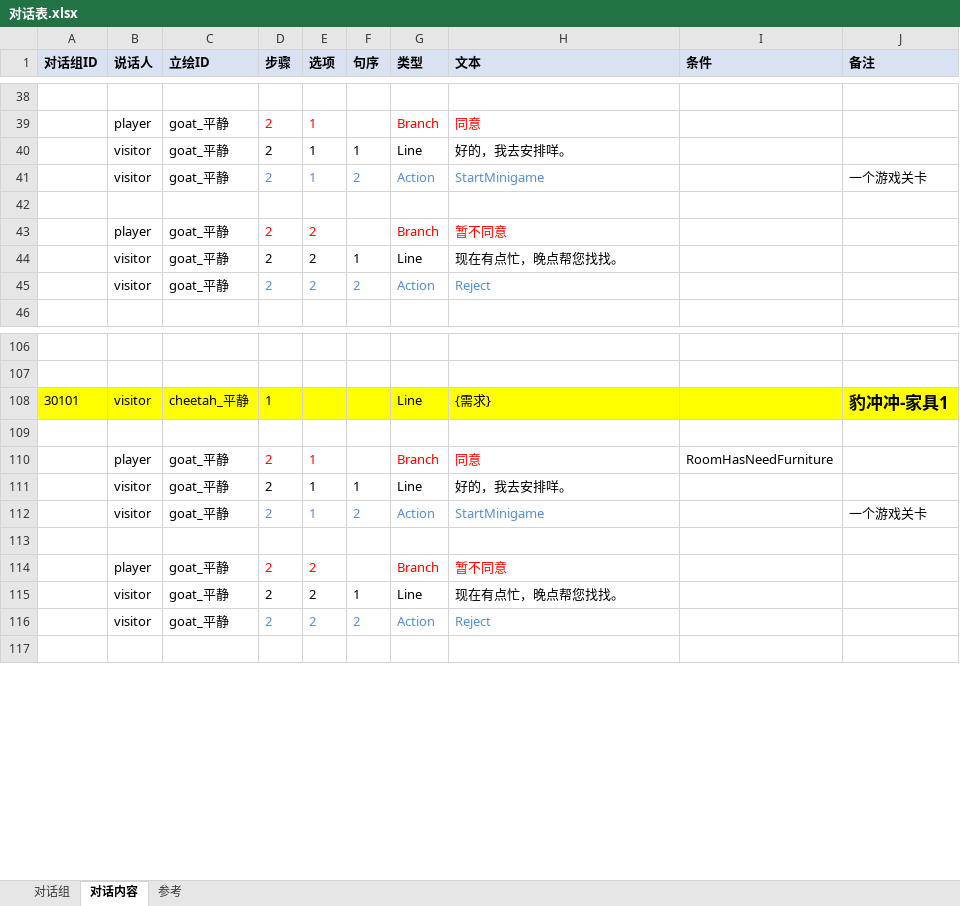
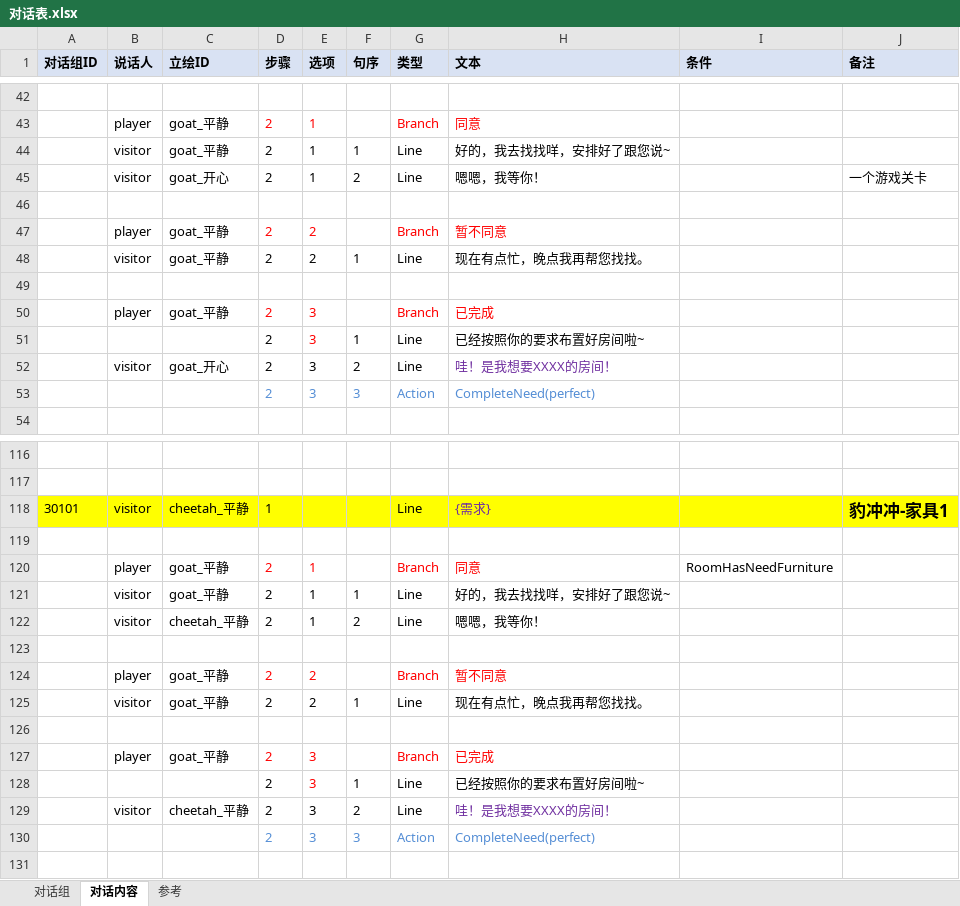
Before and after one commit to CsOHQAQ/2026MasterHouse, an Excel workbook: Excel/对话表.xlsx, sheet 对话内容, drawn as a sheet; only a part is shown, gaps mark what is left out; values as stored, in another font and other column widths than the file's, no borders; addresses are those after the commit; the diff covers the shown part only; the diff names each change by its address in the sheet, - before the commit and + after, or states it on an @@ line.

Commit message:
更新对话表

```diff
--- a/Excel/对话表.xlsx (sheet 对话内容)
+++ b/Excel/对话表.xlsx (sheet 对话内容)
-H44 (文本): 好的，我去安排咩。
+H44 (文本): 好的，我去找找咩，安排好了跟您说~
-C45 (立绘ID): goat_平静
+C45 (立绘ID): goat_开心
-D45:H45 text colour: #558ED5
+D45:H45 text colour: black
-G45 (类型): Action
+G45 (类型): Line
-H45 (文本): StartMinigame
+H45 (文本): 嗯嗯，我等你！
-H48 (文本): 现在有点忙，晚点帮您找找。
+H48 (文本): 现在有点忙，晚点我再帮您找找。
-row 49:  | visitor | goat_平静 | 2 | 2 | 2 | Action | Reject
+row 49: (empty)
+row 50:  | player | goat_平静 | 2 | 3 |  | Branch | 已完成
+row 51:  |  |  | 2 | 3 | 1 | Line | 已经按照你的要求布置好房间啦~
+row 52:  | visitor | goat_开心 | 2 | 3 | 2 | Line | 哇！是我想要XXXX的房间！
+row 53:  |  |  | 2 | 3 | 3 | Action | CompleteNeed(perfect)
-H118 text colour: black
+H118 text colour: #7030A0
-H121 (文本): 好的，我去安排咩。
+H121 (文本): 好的，我去找找咩，安排好了跟您说~
-C122 (立绘ID): goat_平静
+C122 (立绘ID): cheetah_平静
-D122:H122 text colour: #558ED5
+D122:H122 text colour: black
-G122 (类型): Action
+G122 (类型): Line
-H122 (文本): StartMinigame
+H122 (文本): 嗯嗯，我等你！
-J122 (备注): 一个游戏关卡
+J122 (备注): (empty)
-H125 (文本): 现在有点忙，晚点帮您找找。
+H125 (文本): 现在有点忙，晚点我再帮您找找。
-row 126:  | visitor | goat_平静 | 2 | 2 | 2 | Action | Reject
+row 126: (empty)
+row 127:  | player | goat_平静 | 2 | 3 |  | Branch | 已完成
+row 128:  |  |  | 2 | 3 | 1 | Line | 已经按照你的要求布置好房间啦~
+row 129:  | visitor | cheetah_平静 | 2 | 3 | 2 | Line | 哇！是我想要XXXX的房间！
+row 130:  |  |  | 2 | 3 | 3 | Action | CompleteNeed(perfect)
```
Also changed, not shown: 7 added rows, 1 removed row and 7 edited cells elsewhere in this sheet.
